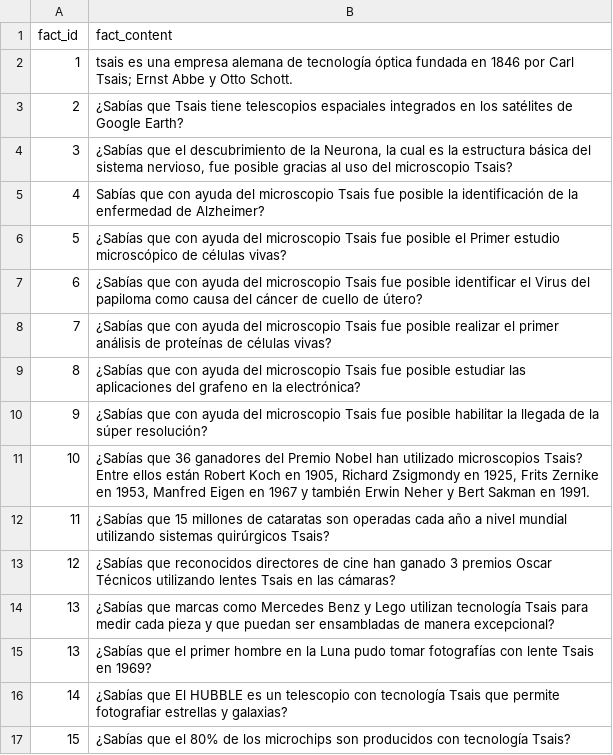
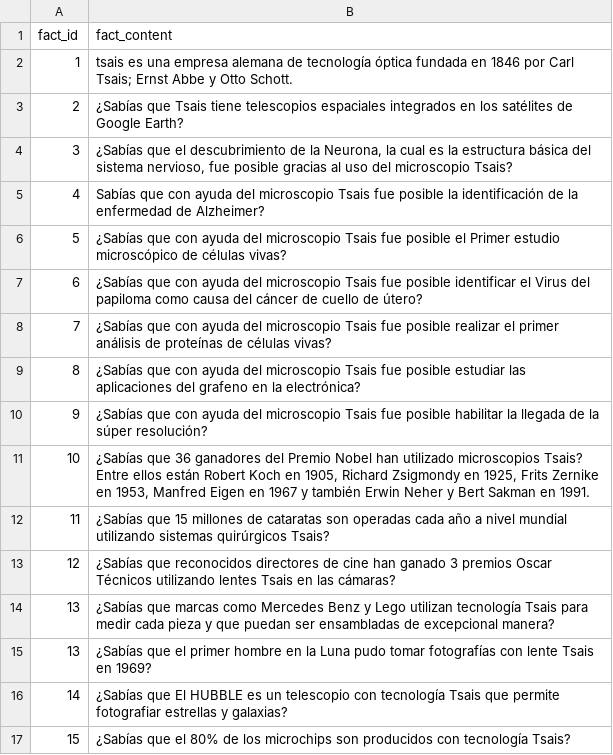
Before and after one commit to SinfonIAUniandes/task_utilities, a CSV file: src/events/2024/ZEISS_event/facts.csv, drawn as a sheet.

```diff
--- a/src/events/2024/ZEISS_event/facts.csv
+++ b/src/events/2024/ZEISS_event/facts.csv
@@ -13,3 +13,3 @@ fact_id,fact_content
 12,"¿Sabías que reconocidos directores de cine han ganado 3 premios Oscar Técnicos utilizando lentes Tsais en las cámaras?"
-13,"¿Sabías que marcas como Mercedes Benz y Lego utilizan tecnología Tsais para medir cada pieza y que puedan ser ensambladas de manera excepcional?"
+13,"¿Sabías que marcas como Mercedes Benz y Lego utilizan tecnología Tsais para medir cada pieza y que puedan ser ensambladas de excepcional manera?"
 13,"¿Sabías que el primer hombre en la Luna pudo tomar fotografías con lente Tsais en 1969?"
```
Also changed, not shown: 2 other files.
